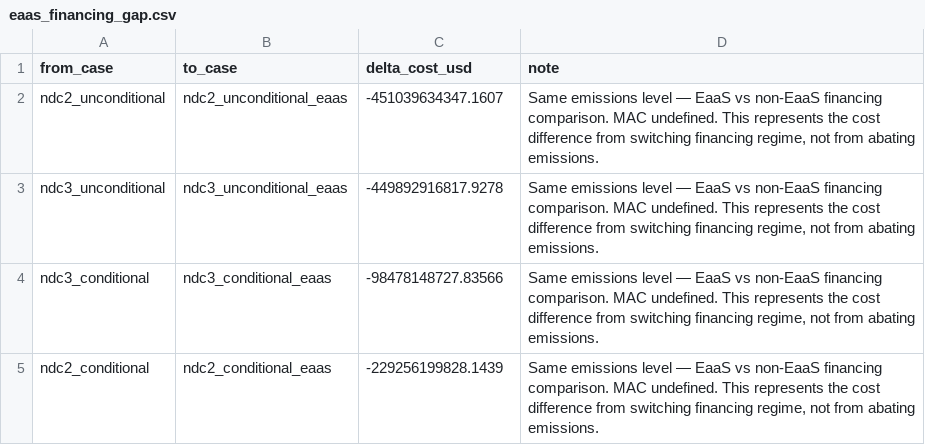
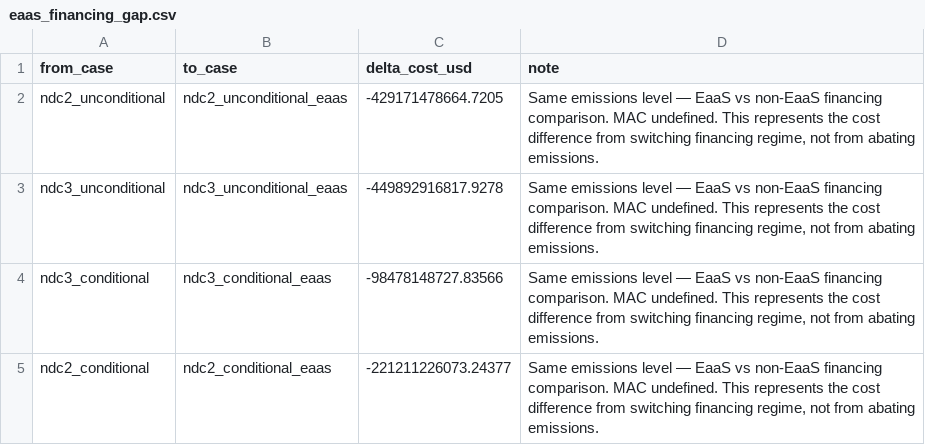
Before and after one commit to I-Sobe/gas-solar-ndc-planning-nigeria, a CSV file: results/phase8/eaas_financing_gap.csv, drawn as a sheet.

```diff
--- a/results/phase8/eaas_financing_gap.csv
+++ b/results/phase8/eaas_financing_gap.csv
@@ -1,5 +1,5 @@
 from_case,to_case,delta_cost_usd,note
-ndc2_unconditional,ndc2_unconditional_eaas,-451039634347.1607,"Same emissions level — EaaS vs non-EaaS financing comparison. MAC undefined. This represents the cost difference from switching financing regime, not from abating emissions."
+ndc2_unconditional,ndc2_unconditional_eaas,-429171478664.7205,"Same emissions level — EaaS vs non-EaaS financing comparison. MAC undefined. This represents the cost difference from switching financing regime, not from abating emissions."
 ndc3_unconditional,ndc3_unconditional_eaas,-449892916817.9278,"Same emissions level — EaaS vs non-EaaS financing comparison. MAC undefined. This represents the cost difference from switching financing regime, not from abating emissions."
 ndc3_conditional,ndc3_conditional_eaas,-98478148727.83566,"Same emissions level — EaaS vs non-EaaS financing comparison. MAC undefined. This represents the cost difference from switching financing regime, not from abating emissions."
-ndc2_conditional,ndc2_conditional_eaas,-229256199828.1439,"Same emissions level — EaaS vs non-EaaS financing comparison. MAC undefined. This represents the cost difference from switching financing regime, not from abating emissions."
+ndc2_conditional,ndc2_conditional_eaas,-221211226073.24377,"Same emissions level — EaaS vs non-EaaS financing comparison. MAC undefined. This represents the cost difference from switching financing regime, not from abating emissions."
```
Also changed, not shown: results/monte_carlo/monte_carlo_summary.csv, results/phase8/decomposition_table.csv, 22 other files.
